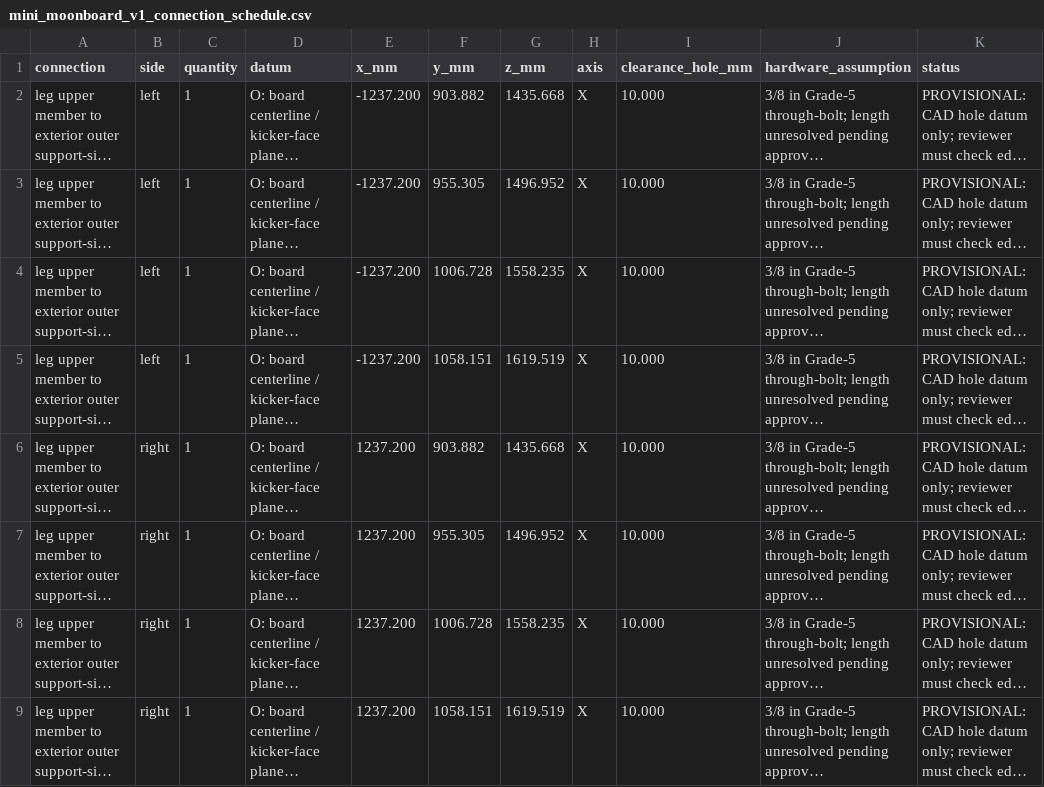
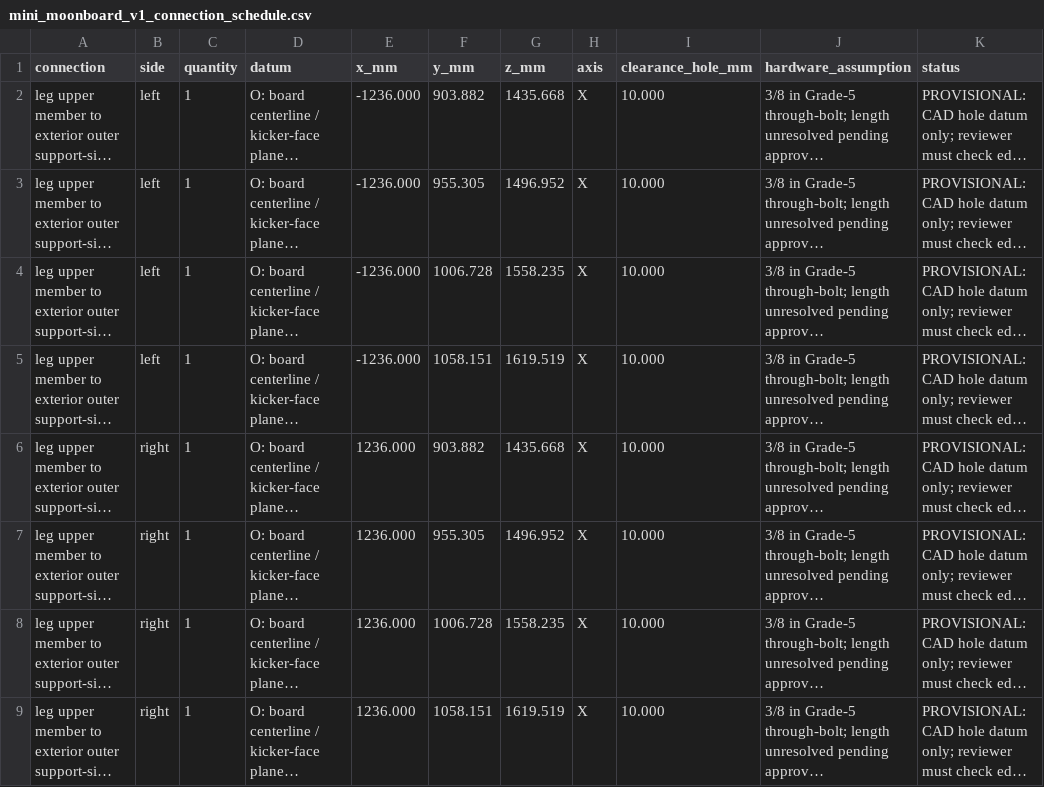
Before and after one commit to mckayreedmoore/mini-moonboard, a CSV file: exports/mini_moonboard_v1_connection_schedule.csv, drawn as a sheet; long unchanged cells end in …; the diff names each change by its address in the sheet, - before the commit and + after, or states it on an @@ line.

Commit message:
fix: leave saw kerf in V1 sheet cuts

```diff
--- a/exports/mini_moonboard_v1_connection_schedule.csv
+++ b/exports/mini_moonboard_v1_connection_schedule.csv
-E2:E5 (x_mm): -1237.200
+E2:E5 (x_mm): -1236.000
-E6:E9 (x_mm): 1237.200
+E6:E9 (x_mm): 1236.000
```
Also changed, not shown: exports/mini_moonboard_v1_cut_list.csv, 12 other files.
